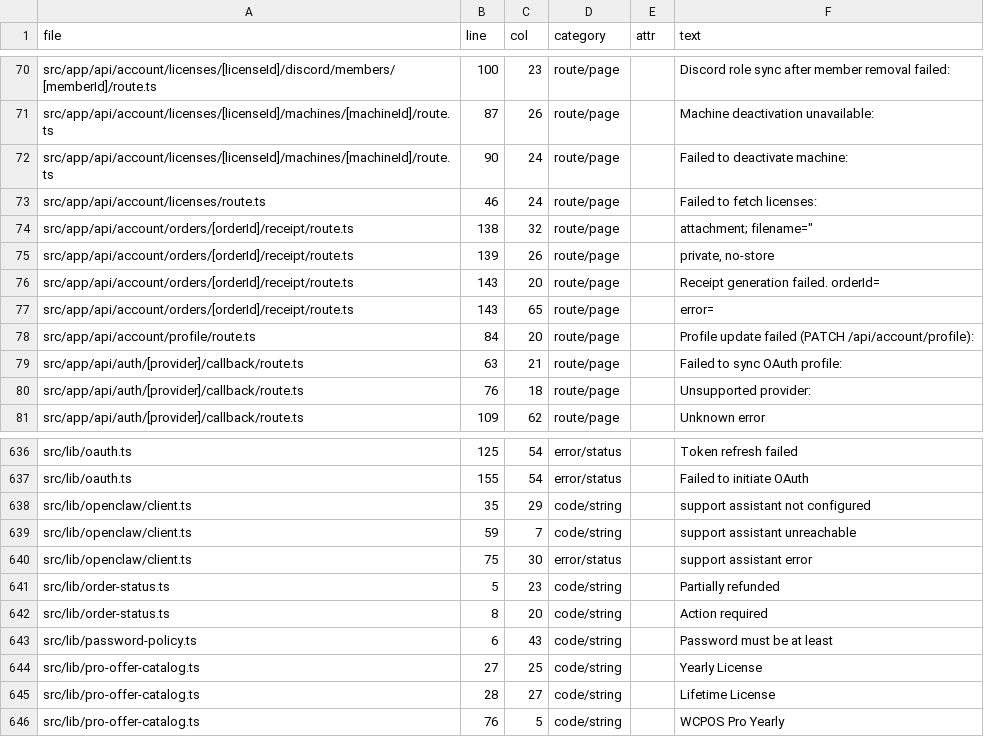
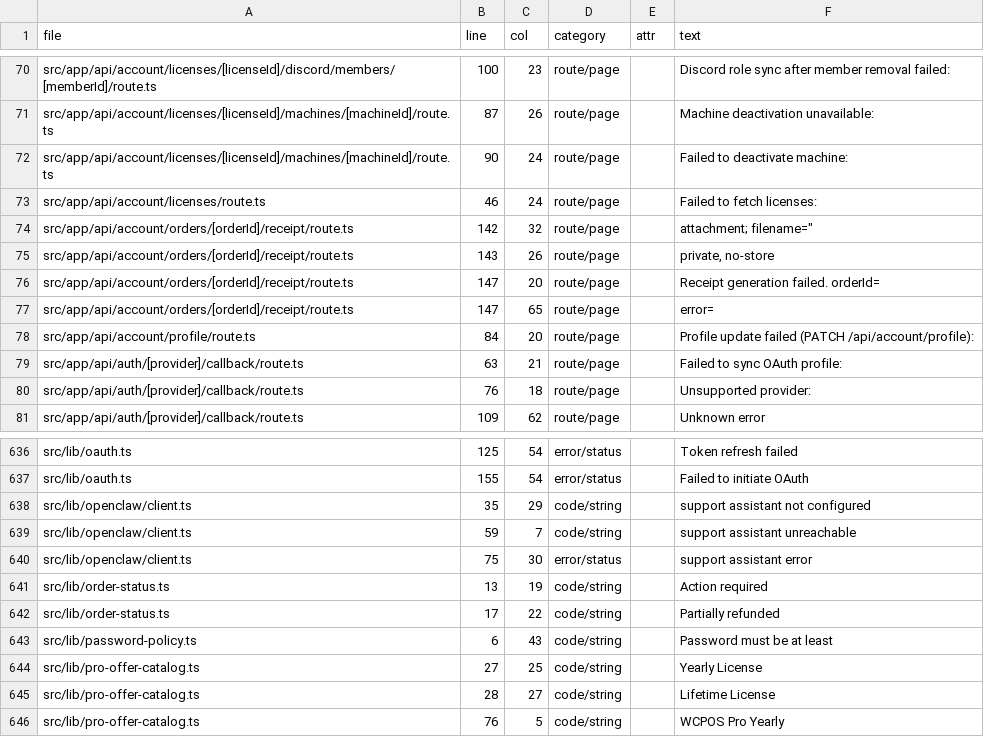
Before and after one commit to wcpos/wcpos-com, a CSV file: reports/i18n/hardcoded-english.csv, drawn as a sheet; only a part is shown, gaps mark what is left out.

```diff
--- a/reports/i18n/hardcoded-english.csv
+++ b/reports/i18n/hardcoded-english.csv
@@ -73,6 +73,6 @@ file,line,col,category,attr,text
 "src/app/api/account/licenses/route.ts","46","24","route/page","","Failed to fetch licenses:"
-"src/app/api/account/orders/[orderId]/receipt/route.ts","138","32","route/page","","attachment; filename="""
-"src/app/api/account/orders/[orderId]/receipt/route.ts","139","26","route/page","","private, no-store"
-"src/app/api/account/orders/[orderId]/receipt/route.ts","143","20","route/page","","Receipt generation failed. orderId="
-"src/app/api/account/orders/[orderId]/receipt/route.ts","143","65","route/page","","error="
+"src/app/api/account/orders/[orderId]/receipt/route.ts","142","32","route/page","","attachment; filename="""
+"src/app/api/account/orders/[orderId]/receipt/route.ts","143","26","route/page","","private, no-store"
+"src/app/api/account/orders/[orderId]/receipt/route.ts","147","20","route/page","","Receipt generation failed. orderId="
+"src/app/api/account/orders/[orderId]/receipt/route.ts","147","65","route/page","","error="
 "src/app/api/account/profile/route.ts","84","20","route/page","","Profile update failed (PATCH /api/account/profile):"
@@ -640,4 +640,4 @@ file,line,col,category,attr,text
 "src/lib/openclaw/client.ts","75","30","error/status","","support assistant error"
-"src/lib/order-status.ts","5","23","code/string","","Partially refunded"
-"src/lib/order-status.ts","8","20","code/string","","Action required"
+"src/lib/order-status.ts","13","19","code/string","","Action required"
+"src/lib/order-status.ts","17","22","code/string","","Partially refunded"
 "src/lib/password-policy.ts","6","43","code/string","","Password must be at least"
```
Also changed, not shown: 16 other files.
